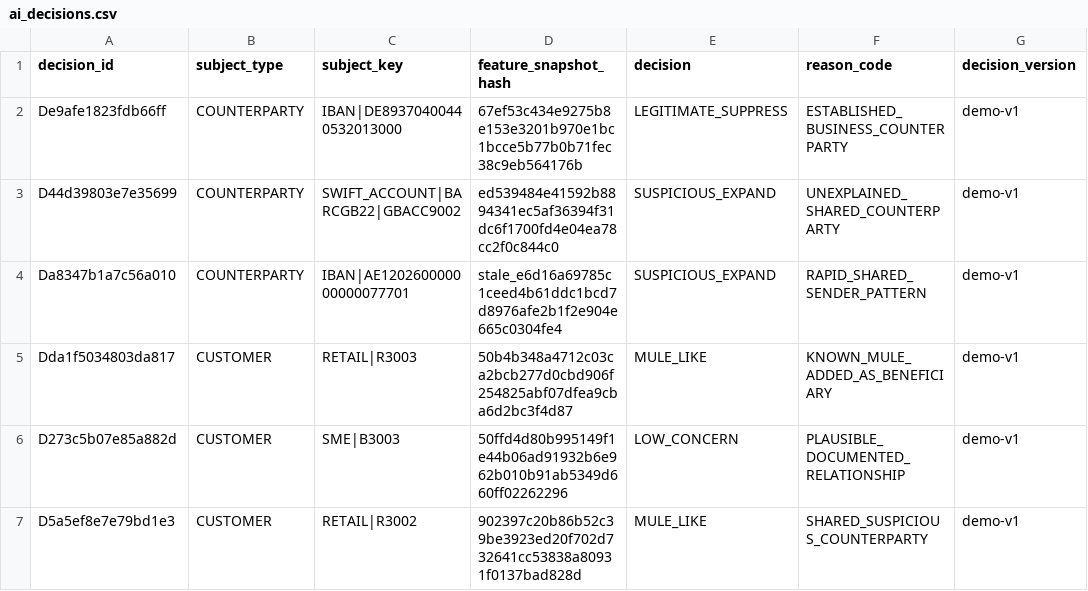
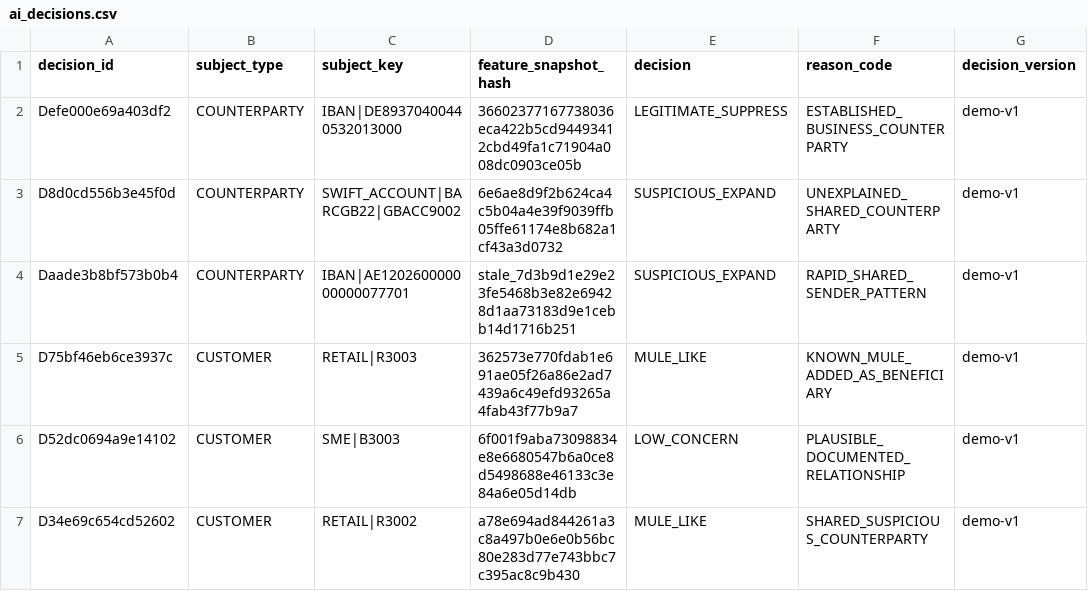
Before and after one commit to GSwanWio/mule-network-discovery, a CSV file: data/demo/ai_decisions.csv, drawn as a sheet; only a part is shown; the diff names each change by its address in the sheet, - before the commit and + after, or states it on an @@ line.

```diff
--- a/data/demo/ai_decisions.csv
+++ b/data/demo/ai_decisions.csv
-A2 (decision_id): De9afe1823fdb66ff
+A2 (decision_id): Defe000e69a403df2
-D2 (feature_snapshot_hash): 67ef53c434e9275b8e153e3201b970e1bc1bcce5b77b0b71fec38c9eb564176b
+D2 (feature_snapshot_hash): 36602377167738036eca422b5cd94493412cbd49fa1c71904a008dc0903ce05b
-A3 (decision_id): D44d39803e7e35699
+A3 (decision_id): D8d0cd556b3e45f0d
-D3 (feature_snapshot_hash): ed539484e41592b8894341ec5af36394f31dc6f1700fd4e04ea78cc2f0c844c0
+D3 (feature_snapshot_hash): 6e6ae8d9f2b624ca4c5b04a4e39f9039ffb05ffe61174e8b682a1cf43a3d0732
-A4 (decision_id): Da8347b1a7c56a010
+A4 (decision_id): Daade3b8bf573b0b4
-D4 (feature_snapshot_hash): stale_e6d16a69785c1ceed4b61ddc1bcd7d8976afe2b1f2e904e665c0304fe4
+D4 (feature_snapshot_hash): stale_7d3b9d1e29e23fe5468b3e82e69428d1aa73183d9e1cebb14d1716b251
-A5 (decision_id): Dda1f5034803da817
+A5 (decision_id): D75bf46eb6ce3937c
-D5 (feature_snapshot_hash): 50b4b348a4712c03ca2bcb277d0cbd906f254825abf07dfea9cba6d2bc3f4d87
+D5 (feature_snapshot_hash): 362573e770fdab1e691ae05f26a86e2ad7439a6c49efd93265a4fab43f77b9a7
-A6 (decision_id): D273c5b07e85a882d
+A6 (decision_id): D52dc0694a9e14102
-D6 (feature_snapshot_hash): 50ffd4d80b995149f1e44b06ad91932b6e962b010b91ab5349d660ff02262296
+D6 (feature_snapshot_hash): 6f001f9aba73098834e8e6680547b6a0ce8d5498688e46133c3e84a6e05d14db
-A7 (decision_id): D5a5ef8e7e79bd1e3
+A7 (decision_id): D34e69c654cd52602
-D7 (feature_snapshot_hash): 902397c20b86b52c39be3923ed20f702d732641cc53838a80931f0137bad828d
+D7 (feature_snapshot_hash): a78e694ad844261a3c8a497b0e6e0b56bc80e283d77e743bbc7c395ac8c9b430
```
Also changed, not shown: 4 other files.
